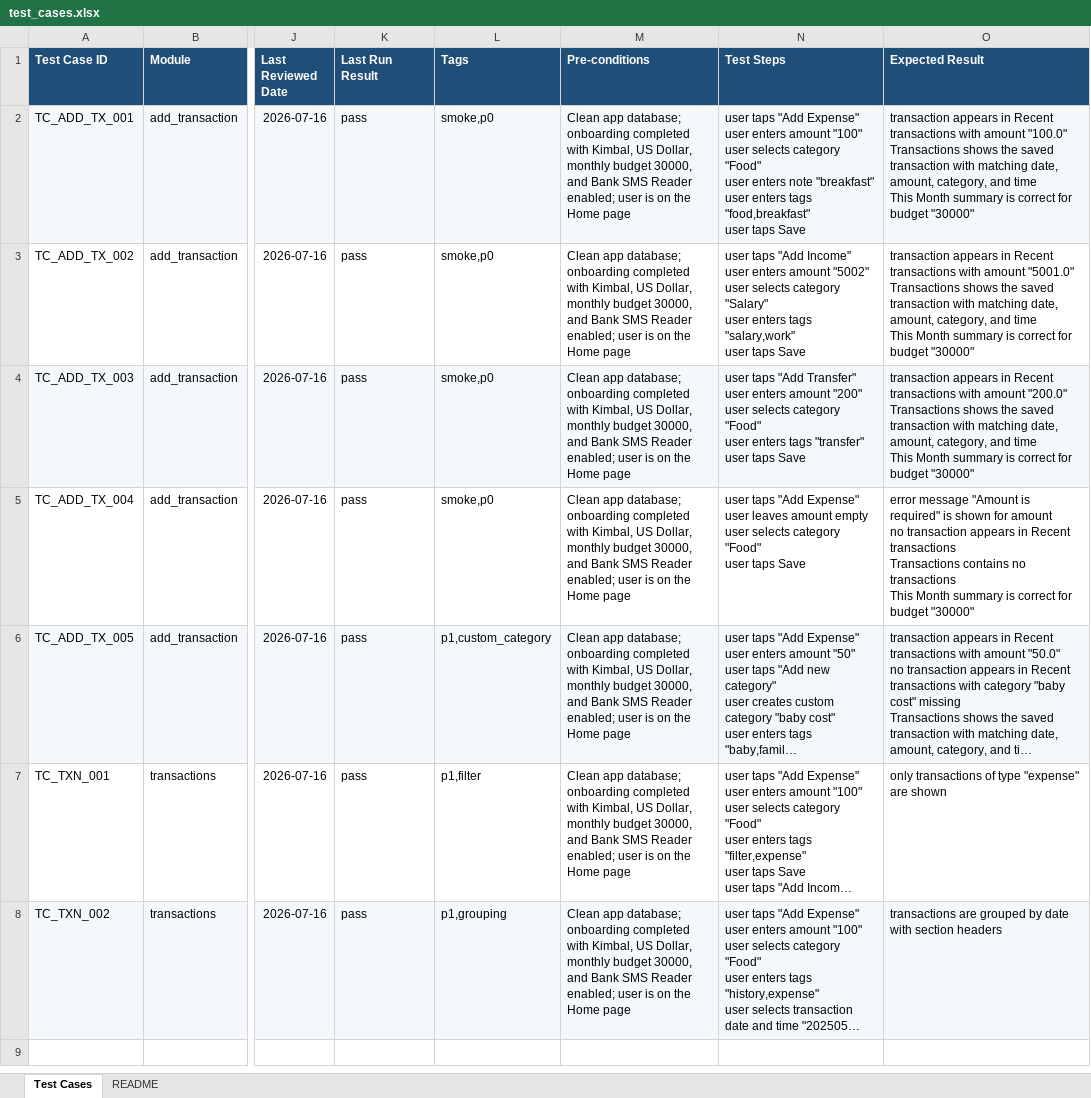
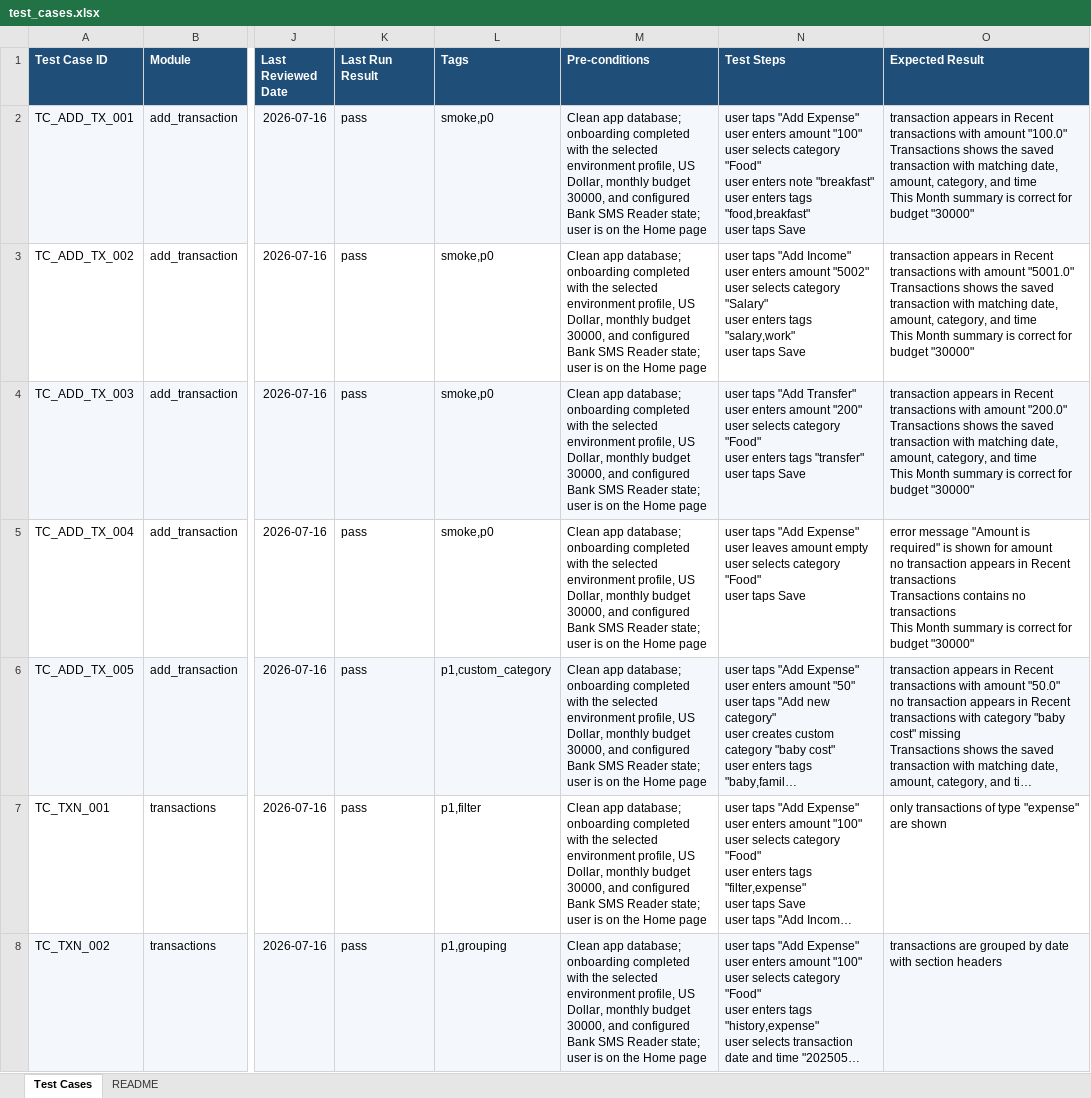
Before and after one commit to zhongweizhou/trackify-automation, an Excel workbook: data/test_cases.xlsx, sheet Test Cases, drawn as a sheet; only a part is shown, gaps mark what is left out; long unchanged cells end in …; values as stored, in another font and other column widths than the file's, no borders; table styles not drawn; the diff names each change by its address in the sheet, - before the commit and + after, or states it on an @@ line.

Commit message:
docs: document multi-environment execution

```diff
--- a/data/test_cases.xlsx (sheet Test Cases)
+++ b/data/test_cases.xlsx (sheet Test Cases)
-M2:M8 (Pre-conditions): …completed with Kimbal, US Dollar, monthly budget 30000, and Bank SMS Reader enabled; user is…
+M2:M8 (Pre-conditions): …completed with the selected environment profile, US Dollar, monthly budget 30000, and configured Bank SMS Reader state; user is…
```
Also changed, not shown: data/test_cases_template.xlsx, 4 other files.
